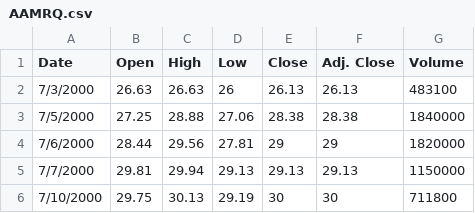
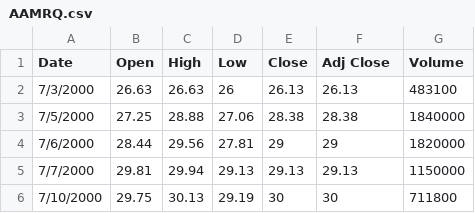
Before and after one commit to JamesFCoffey/CourseProject, a CSV file: data/AAMRQ.csv, drawn as a sheet; only a part is shown.

Commit message:
Changed "Adj. Close" title to "Adj Close"

```diff
--- a/data/AAMRQ.csv
+++ b/data/AAMRQ.csv
@@ -1,2 +1,2 @@
-Date,Open,High,Low,Close,Adj. Close,Volume
+Date,Open,High,Low,Close,Adj Close,Volume
 7/3/2000,26.63,26.63,26,26.13,26.13,483100
```
